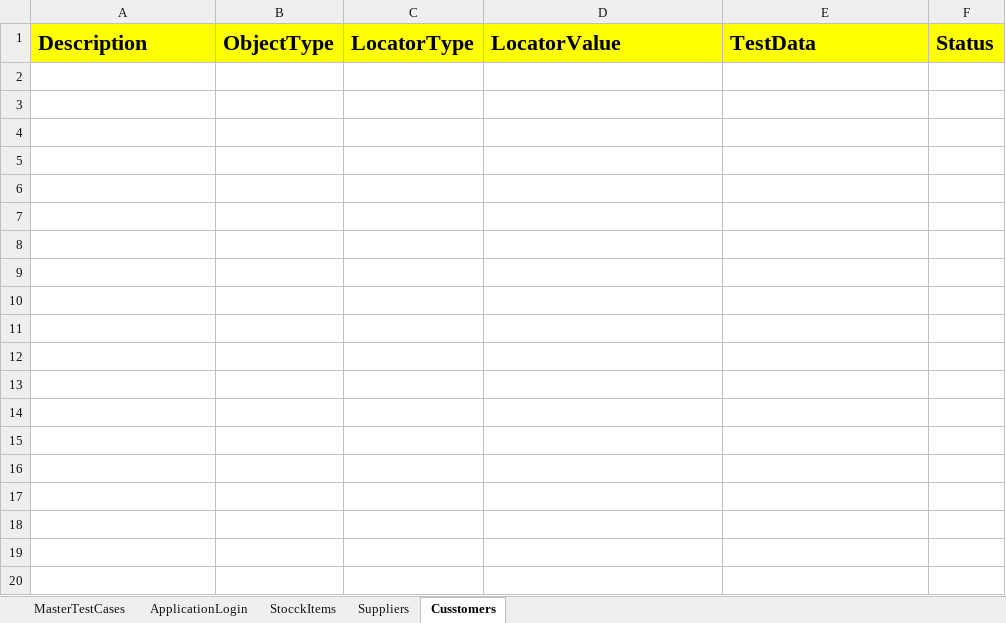
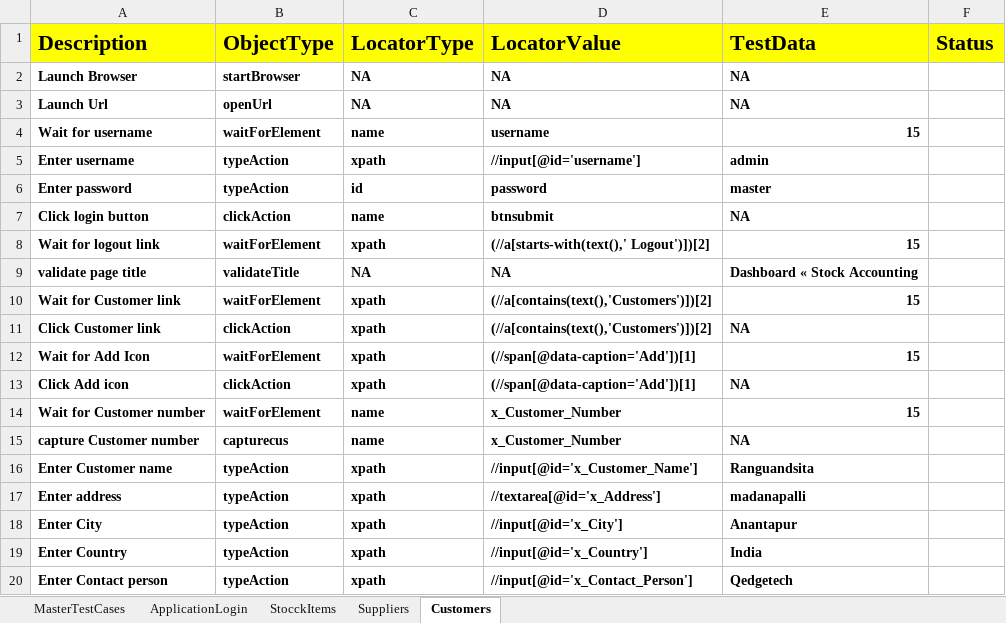
Before and after one commit to sshn-sel-auto/HybridERPStock_sshn, an Excel workbook: FileInput/Controller.xlsx, sheet Customers, drawn as a sheet; only a part is shown; values as stored, in another font and other column widths than the file's, no borders; the diff covers the shown part only; the diff names each change by its address in the sheet, - before the commit and + after, or states it on an @@ line.

```diff
--- a/FileInput/Controller.xlsx (sheet Customers)
+++ b/FileInput/Controller.xlsx (sheet Customers)
-sheet tab: Cusstomers
+sheet tab: Customers
+row 2: Launch Browser | startBrowser | NA | NA | NA
+row 3: Launch Url | openUrl | NA | NA | NA
+row 4: Wait for username | waitForElement | name | username | 15
+row 5: Enter username | typeAction | xpath | //input[@id='username'] | admin
+row 6: Enter password | typeAction | id | password | master
+row 7: Click login button | clickAction | name | btnsubmit | NA
+row 8: Wait for logout link | waitForElement | xpath | (//a[starts-with(text(),' Logout')])[2] | 15
+row 9: validate page title | validateTitle | NA | NA | Dashboard « Stock Accounting
+row 10: Wait for Customer link | waitForElement | xpath | (//a[contains(text(),'Customers')])[2] | 15
+row 11: Click Customer link | clickAction | xpath | (//a[contains(text(),'Customers')])[2] | NA
+row 12: Wait for Add Icon | waitForElement | xpath | (//span[@data-caption='Add'])[1] | 15
+row 13: Click Add icon | clickAction | xpath | (//span[@data-caption='Add'])[1] | NA
+row 14: Wait for Customer number | waitForElement | name | x_Customer_Number | 15
+row 15: capture Customer number | capturecus | name | x_Customer_Number | NA
+row 16: Enter Customer name | typeAction | xpath | //input[@id='x_Customer_Name'] | Ranguandsita
+row 17: Enter address | typeAction | xpath | //textarea[@id='x_Address'] | madanapalli
+row 18: Enter City | typeAction | xpath | //input[@id='x_City'] | Anantapur
+row 19: Enter Country | typeAction | xpath | //input[@id='x_Country'] | India
+row 20: Enter Contact person | typeAction | xpath | //input[@id='x_Contact_Person'] | Qedgetech
```
Also changed, not shown: 12 added rows elsewhere in this sheet, sheet Suppliers, sheet StocckItems, sheet MasterTestCases, sheet ApplicationLogin, FileOutput/HybridResults.xlsx, 13 other files.
